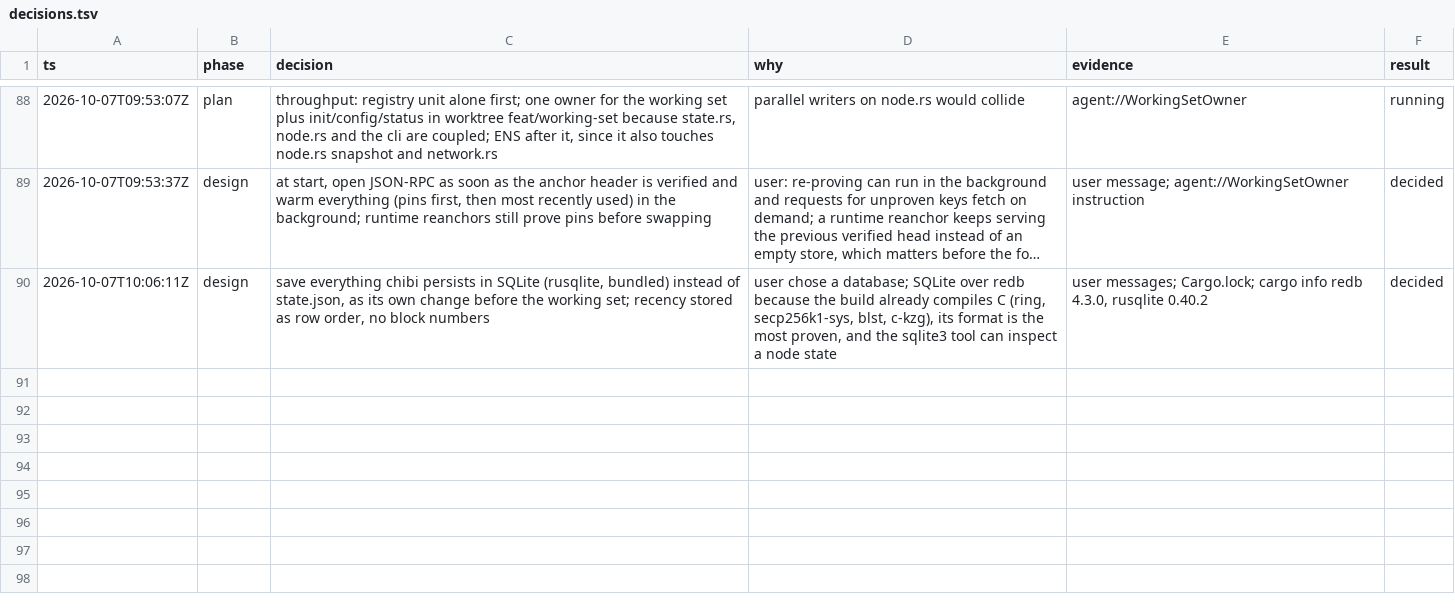
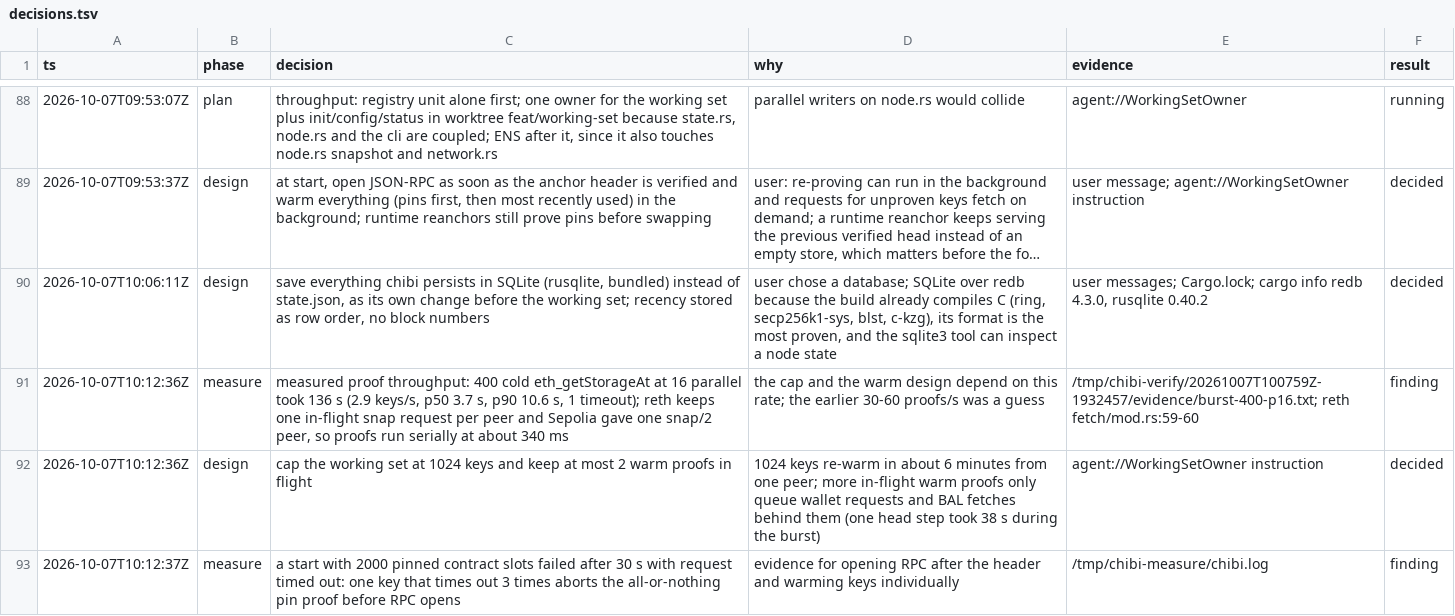
Before and after one commit to weiihann/chibi, a TSV file: docs/decisions.tsv, drawn as a sheet; only a part is shown, gaps mark what is left out; long unchanged cells end in …; the diff names each change by its address in the sheet, - before the commit and + after, or states it on an @@ line.

Commit message:
Log the proof throughput measurement and the cap

```diff
--- a/docs/decisions.tsv
+++ b/docs/decisions.tsv
+row 91: 2026-10-07T10:12:36Z | measure | measured proof throughput: 400 cold eth_getStorageAt at 16 parallel took 136 s (2.9 keys/s, p50 3.7 s, p90 10.6 s, 1 timeout); reth keeps one in-flight snap request per peer and Sepolia gave one snap/2 peer, so proofs run serially at about 340 ms | the cap and the warm design depend on this rate; the earlier 30-60 proofs/s was a guess | /tmp/chibi-verify/20261007T100759Z-1932457/evidence/burst-400-p16.txt; reth fetch/mod.rs:59-60 | finding
+row 92: 2026-10-07T10:12:36Z | design | cap the working set at 1024 keys and keep at most 2 warm proofs in flight | 1024 keys re-warm in about 6 minutes from one peer; more in-flight warm proofs only queue wallet requests and BAL fetches behind them (one head step took 38 s during the burst) | agent://WorkingSetOwner instruction | decided
+row 93: 2026-10-07T10:12:37Z | measure | a start with 2000 pinned contract slots failed after 30 s with request timed out: one key that times out 3 times aborts the all-or-nothing pin proof before RPC opens | evidence for opening RPC after the header and warming keys individually | /tmp/chibi-measure/chibi.log | finding
```
